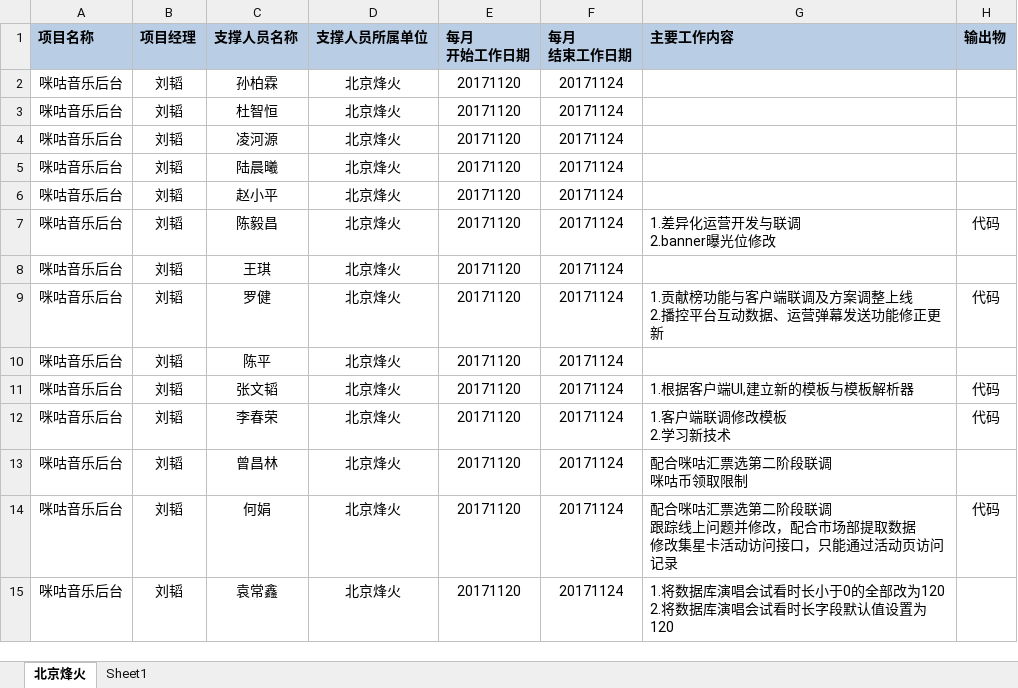
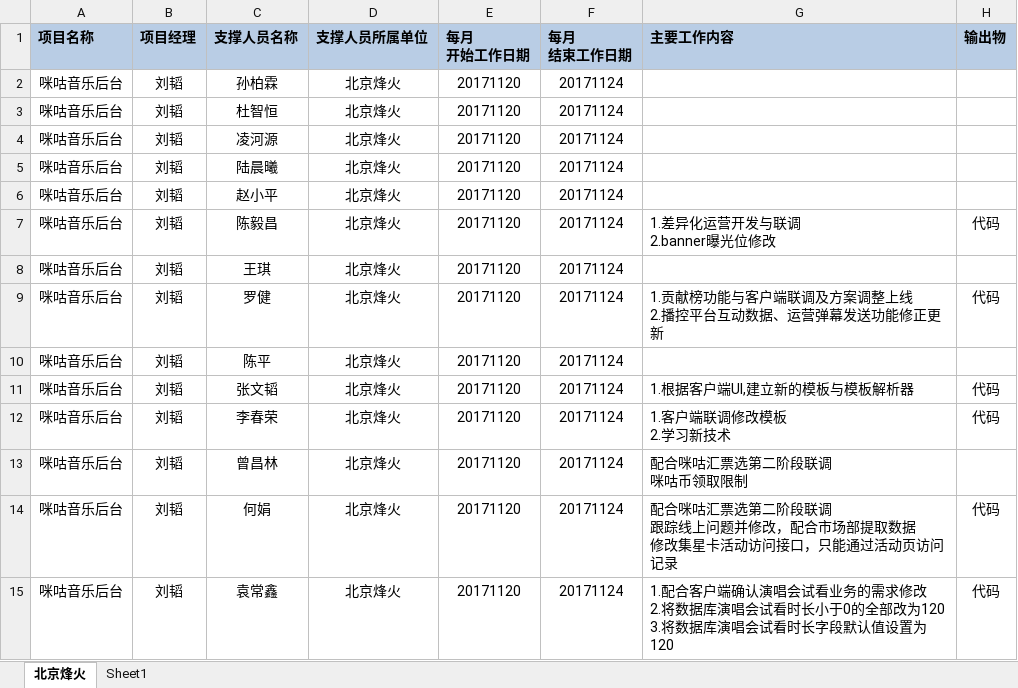
Before and after one commit to just-forking/weekReport, an Excel workbook: 20171124周报/技术支撑服务人员周报日报-20171124.xlsx, sheet 北京烽火, drawn as a sheet; values as stored, in another font and other column widths than the file's, no borders; ↵ is a line break in a cell; the diff names each change by its address in the sheet, - before the commit and + after, or states it on an @@ line.

Commit message:
zhoubao

```diff
--- a/20171124周报/技术支撑服务人员周报日报-20171124.xlsx (sheet 北京烽火)
+++ b/20171124周报/技术支撑服务人员周报日报-20171124.xlsx (sheet 北京烽火)
-G15 (主要工作内容): 1.将数据库演唱会试看时长小于0的全部改为120 ↵ 2.将数据库…
+G15 (主要工作内容): 1.配合客户端确认演唱会试看业务的需求修改 ↵ 2.将数据库演唱会试看时长小于0的全部改为120 ↵ 3.将数据库…
-H15 (输出物): (empty)
+H15 (输出物): 代码
```
